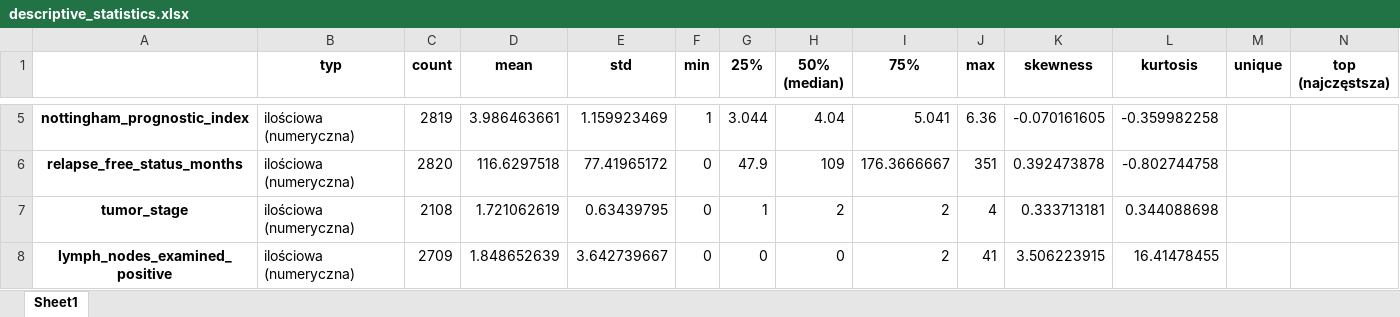
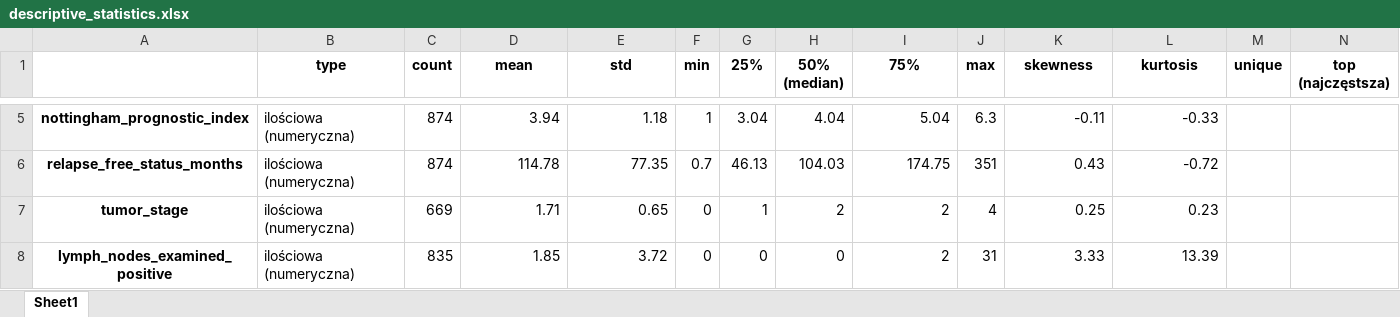
Before and after one commit to 29379/Statistical_Data_Analysis_Project, an Excel workbook: results/descriptive_statistics.xlsx, sheet Sheet1, drawn as a sheet; only a part is shown, gaps mark what is left out; values as stored, in another font and other column widths than the file's, no borders; the diff covers the shown part only; the diff names each change by its address in the sheet, - before the commit and + after, or states it on an @@ line.

```diff
--- a/results/descriptive_statistics.xlsx (sheet Sheet1)
+++ b/results/descriptive_statistics.xlsx (sheet Sheet1)
-B1: typ
+B1: type
-C5 (count): 2819
+C5 (count): 874
-D5 (mean): 3.986463661
+D5 (mean): 3.94
-E5 (std): 1.159923469
+E5 (std): 1.18
-G5 (25%): 3.044
+G5 (25%): 3.04
-I5 (75%): 5.041
+I5 (75%): 5.04
-J5 (max): 6.36
+J5 (max): 6.3
-K5 (skewness): -0.070161605
+K5 (skewness): -0.11
-L5 (kurtosis): -0.359982258
+L5 (kurtosis): -0.33
-C6 (count): 2820
+C6 (count): 874
-D6 (mean): 116.6297518
+D6 (mean): 114.78
-E6 (std): 77.41965172
+E6 (std): 77.35
-F6 (min): 0
+F6 (min): 0.7
-G6 (25%): 47.9
+G6 (25%): 46.13
-H6 (50% (median)): 109
+H6 (50% (median)): 104.03
-I6 (75%): 176.3666667
+I6 (75%): 174.75
-K6 (skewness): 0.392473878
+K6 (skewness): 0.43
-L6 (kurtosis): -0.802744758
+L6 (kurtosis): -0.72
-C7 (count): 2108
+C7 (count): 669
-D7 (mean): 1.721062619
+D7 (mean): 1.71
-E7 (std): 0.63439795
+E7 (std): 0.65
-K7 (skewness): 0.333713181
+K7 (skewness): 0.25
-L7 (kurtosis): 0.344088698
+L7 (kurtosis): 0.23
-C8 (count): 2709
+C8 (count): 835
-D8 (mean): 1.848652639
+D8 (mean): 1.85
-E8 (std): 3.642739667
+E8 (std): 3.72
-J8 (max): 41
+J8 (max): 31
-K8 (skewness): 3.506223915
+K8 (skewness): 3.33
-L8 (kurtosis): 16.41478455
+L8 (kurtosis): 13.39
```
Also changed, not shown: 81 edited cells elsewhere in this sheet, 10 other files.
